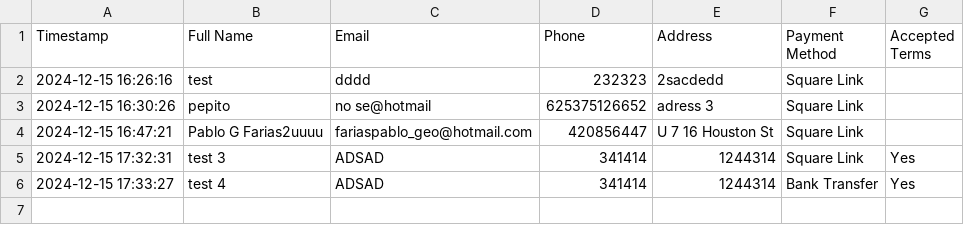
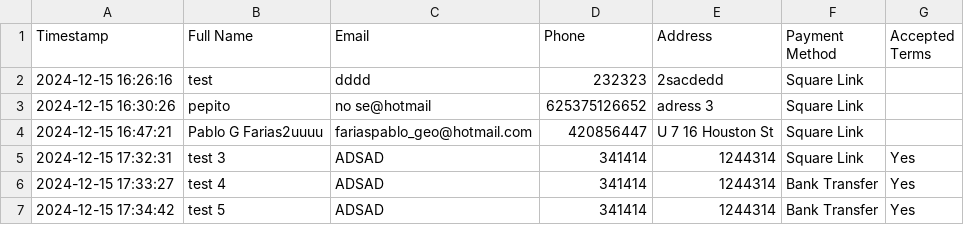
Before and after one commit to Pablotango/NTango, a CSV file: membership_applications.csv, drawn as a sheet; the diff names each change by its address in the sheet, - before the commit and + after, or states it on an @@ line.

Commit message:
Update membership applications

```diff
--- a/membership_applications.csv
+++ b/membership_applications.csv
+row 7: 2024-12-15 17:34:42 | test 5 | ADSAD | 341414 | 1244314 | Bank Transfer | Yes
```
